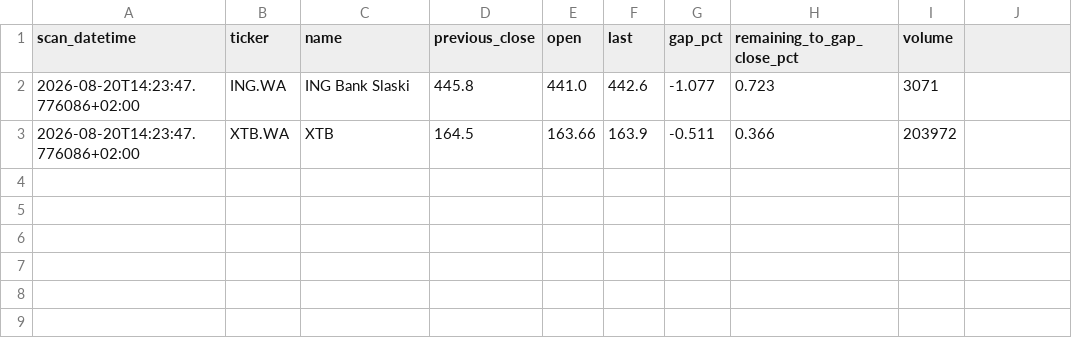
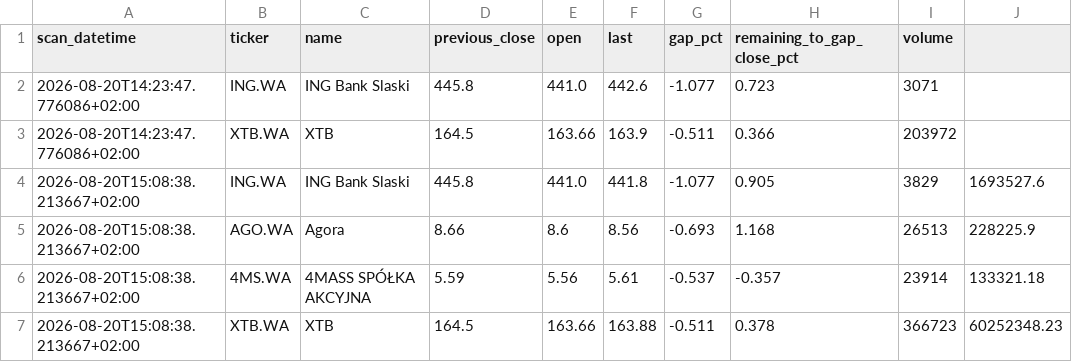
Before and after one commit to stanczo89-afk/gpw-gap-scanner, a CSV file: data/history.csv, drawn as a sheet; the diff names each change by its address in the sheet, - before the commit and + after, or states it on an @@ line.

```diff
--- a/data/history.csv
+++ b/data/history.csv
+row 4: 2026-08-20T15:08:38.213667+02:00 | ING.WA | ING Bank Slaski | 445.8 | 441.0 | 441.8 | -1.077 | 0.905 | 3829 | 1693527.6
+row 5: 2026-08-20T15:08:38.213667+02:00 | AGO.WA | Agora | 8.66 | 8.6 | 8.56 | -0.693 | 1.168 | 26513 | 228225.9
+row 6: 2026-08-20T15:08:38.213667+02:00 | 4MS.WA | 4MASS SPÓŁKA AKCYJNA | 5.59 | 5.56 | 5.61 | -0.537 | -0.357 | 23914 | 133321.18
+row 7: 2026-08-20T15:08:38.213667+02:00 | XTB.WA | XTB | 164.5 | 163.66 | 163.88 | -0.511 | 0.378 | 366723 | 60252348.23
```
Also changed, not shown: 1 other file.
